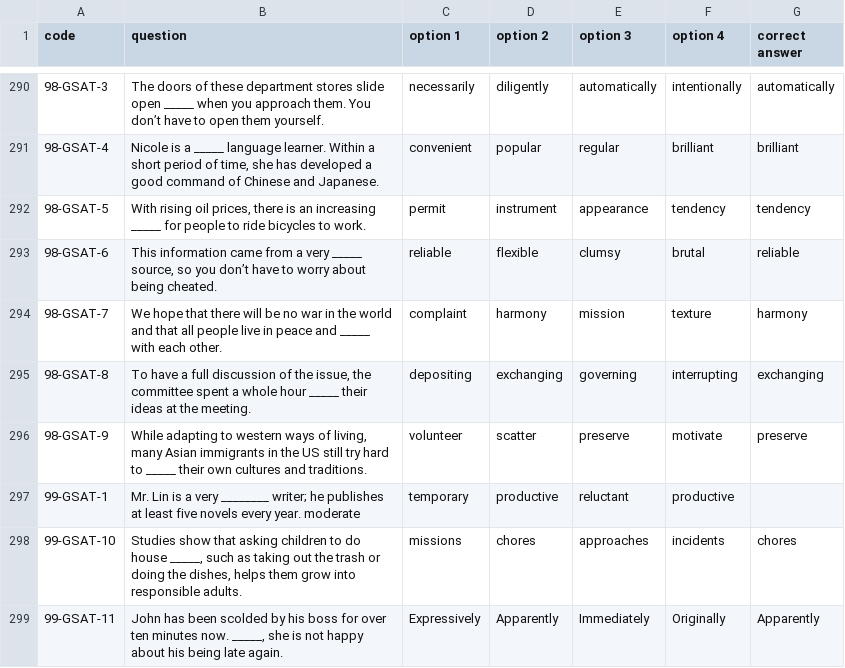
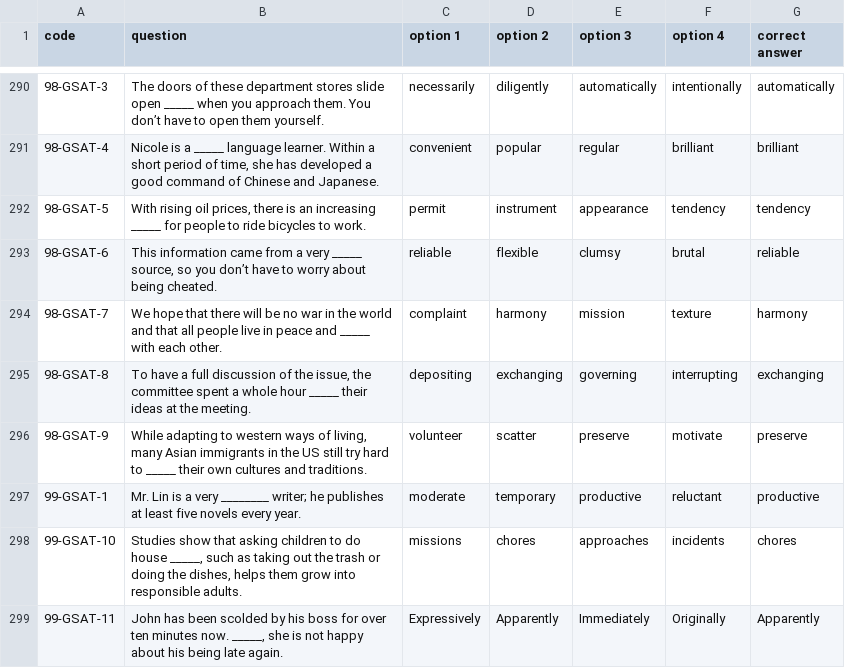
Before and after one commit to DuCJ-creator/DuCJ-creator.github.io, a CSV file: GSAT vocab fixed option quiz.csv, drawn as a sheet; only a part is shown, gaps mark what is left out.

Commit message:
Update GSAT vocab fixed option quiz.csv

```diff
--- a/GSAT vocab fixed option quiz.csv
+++ b/GSAT vocab fixed option quiz.csv
@@ -296,3 +296,3 @@ code,question,option 1,option 2,option 3,option 4,correct answer
 98-GSAT-9,"While adapting to western ways of living, many Asian immigrants in the US still try hard to _____ their own cultures and traditions.",volunteer,scatter,preserve,motivate,preserve
-99-GSAT-1,Mr. Lin is a very ________ writer; he publishes at least five novels every year.	moderate,	temporary,	productive,	reluctant, productive
+99-GSAT-1,"Mr. Lin is a very ________ writer; he publishes at least five novels every year.",	moderate,	temporary,	productive,	reluctant, productive
 99-GSAT-10,"Studies show that asking children to do house _____, such as taking out the trash or doing the dishes, helps them grow into responsible adults.",missions,chores,approaches,incidents,chores
```
